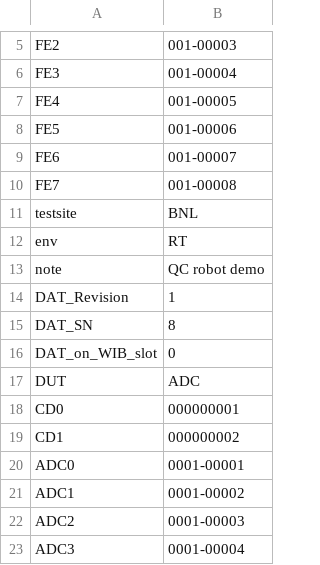
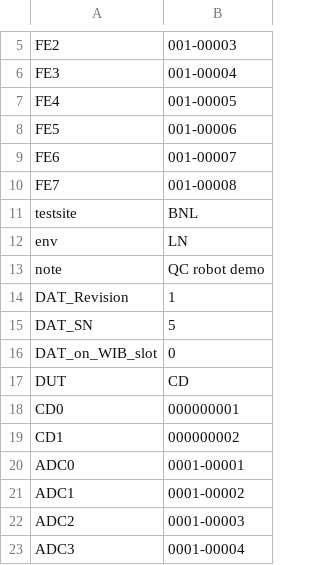
Before and after one commit to DUNE/FD_CE, a CSV file: readback/asic_info.csv, drawn as a sheet; only a part is shown, gaps mark what is left out.

```diff
--- a/readback/asic_info.csv
+++ b/readback/asic_info.csv
@@ -11,8 +11,8 @@ FE7,001-00008,
 testsite,BNL,
-env,RT,
+env,LN,
 note, QC robot demo ,
 DAT_Revision,1,
-DAT_SN,8,
+DAT_SN,5,
 DAT_on_WIB_slot,0,
-DUT,ADC,
+DUT,CD,
 CD0,000000001,
```
Also changed, not shown: 7 other files.
